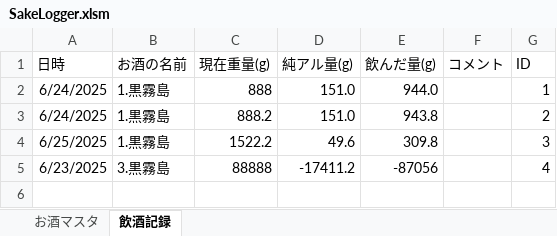
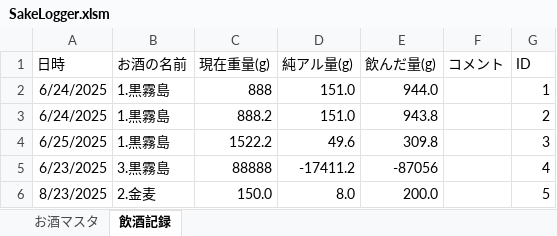
Before and after one commit to qack-dev/SakeLogger, an Excel workbook: SakeLogger.xlsm, sheet 飲酒記録, drawn as a sheet; values as stored, in another font and other column widths than the file's, no borders; the diff names each change by its address in the sheet, - before the commit and + after, or states it on an @@ line.

```diff
--- a/SakeLogger.xlsm (sheet 飲酒記録)
+++ b/SakeLogger.xlsm (sheet 飲酒記録)
+row 6: 8/23/2025 | 2.金麦 | 150.0 | 8.0 | 200.0 |  | 5
```
Also changed, not shown: 3 other files.
